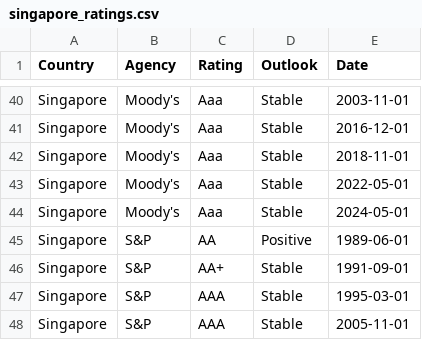
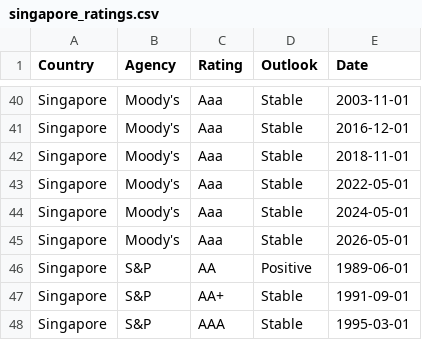
Before and after one commit to Mandamundi/mm-sci, a CSV file: agencies/singapore_ratings.csv, drawn as a sheet; only a part is shown, gaps mark what is left out; the shorter side is filled out with more unchanged rows; the diff names each change by its address in the sheet, - before the commit and + after, or states it on an @@ line.

```diff
--- a/agencies/singapore_ratings.csv
+++ b/agencies/singapore_ratings.csv
+row 45: Singapore | Moody's | Aaa | Stable | 2026-05-01
```
Also changed, not shown: agencies/mali_ratings.csv, agencies/republic_of_the_congo_ratings.csv, 26 other files.
